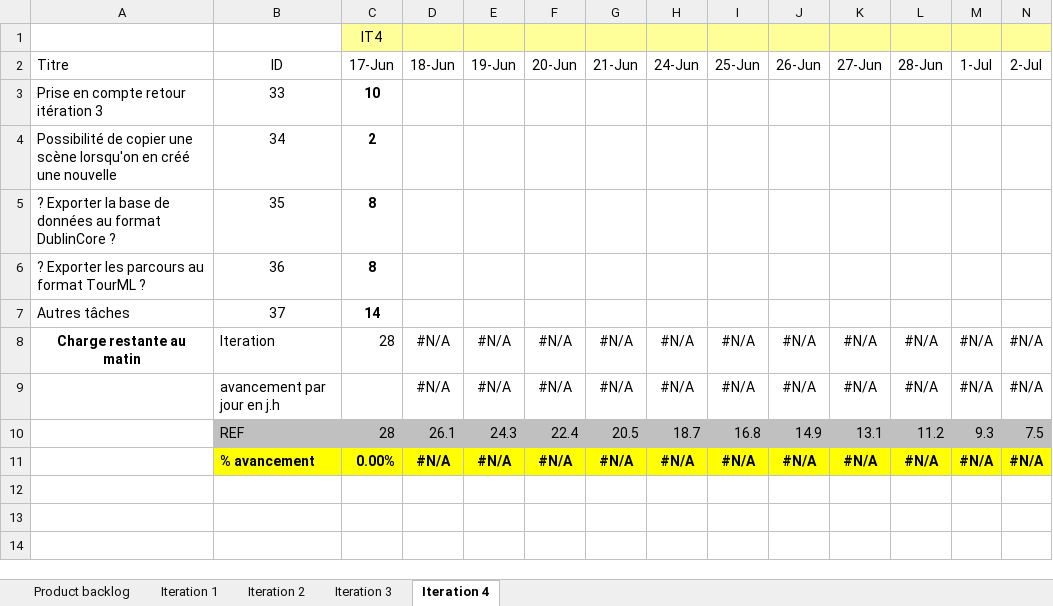
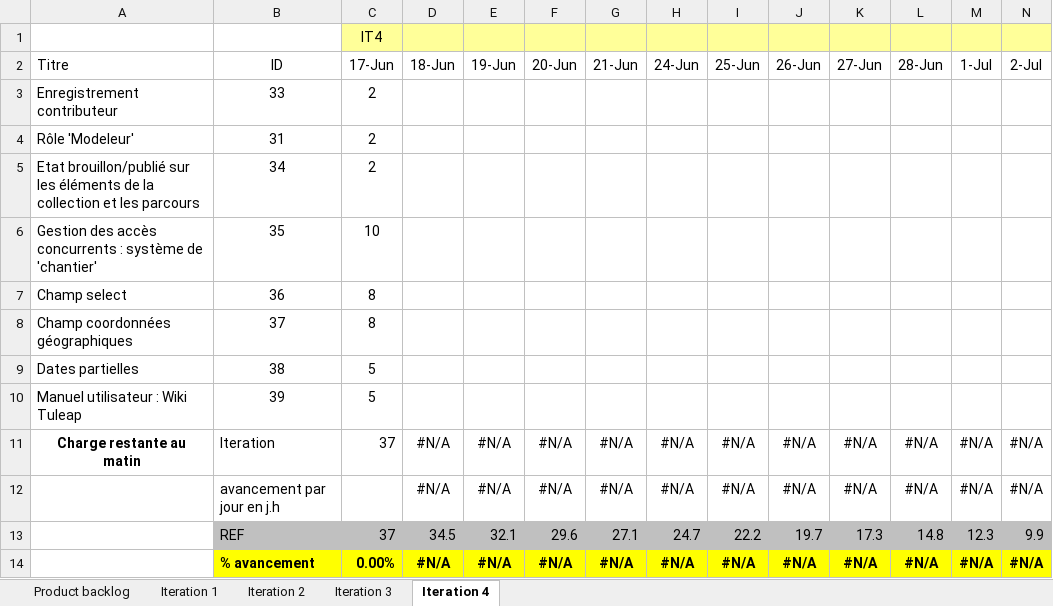
Before and after one commit to Flo5k5/Cervin, an Excel workbook: doc/Backlog [ACONIT].xlsx, sheet Iteration 4, drawn as a sheet; only a part is shown; values as stored, in another font and other column widths than the file's, no borders; charts and pictures and conditional formats not drawn; addresses are those after the commit; rows hold the shown columns only; the diff covers the shown part only; the diff names each change by its address in the sheet, - before the commit and + after, or states it on an @@ line.

Commit message:
Nouveau role Modeleur + Maj BackLog 24/06/2013

```diff
--- a/doc/Backlog [ACONIT].xlsx (sheet Iteration 4)
+++ b/doc/Backlog [ACONIT].xlsx (sheet Iteration 4)
-A3 (Titre): Prise en compte retour itération 3
+A3 (Titre): Enregistrement contributeur
-C3 (17-Jun): 10
+C3 (17-Jun): 2
-C3 bold: on
+C3 bold: off
+row 4: Rôle 'Modeleur' | 31 | 2
-A5 (Titre): Possibilité de copier une scène lorsqu'on en créé une nouvelle
+A5 (Titre): Etat brouillon/publié sur les éléments de la collection et les parcours
-C5:C8 bold: on
+C5:C8 bold: off
-A6 (Titre): ? Exporter la base de données au format DublinCore ?
+A6 (Titre): Gestion des accès concurrents : système de 'chantier'
-C6 (17-Jun): 8
+C6 (17-Jun): 10
-A7 (Titre): ? Exporter les parcours au format TourML ?
+A7 (Titre): Champ select
-A8 (Titre): Autres tâches
+A8 (Titre): Champ coordonnées géographiques
-C8 (17-Jun): 14
+C8 (17-Jun): 8
+row 9: Dates partielles | 38 | 5
+row 10: Manuel utilisateur : Wiki Tuleap | 39 | 5
-C11 (17-Jun): 28
+C11 (17-Jun): 37
-C13 (17-Jun): 28
+C13 (17-Jun): 37
-D13 (18-Jun): 26.1
+D13 (18-Jun): 34.5
-E13 (19-Jun): 24.3
+E13 (19-Jun): 32.1
-F13 (20-Jun): 22.4
+F13 (20-Jun): 29.6
-G13 (21-Jun): 20.5
+G13 (21-Jun): 27.1
-H13 (24-Jun): 18.7
+H13 (24-Jun): 24.7
-I13 (25-Jun): 16.8
+I13 (25-Jun): 22.2
-J13 (26-Jun): 14.9
+J13 (26-Jun): 19.7
-K13 (27-Jun): 13.1
+K13 (27-Jun): 17.3
-L13 (28-Jun): 11.2
+L13 (28-Jun): 14.8
-M13 (1-Jul): 9.3
+M13 (1-Jul): 12.3
-N13 (2-Jul): 7.5
+N13 (2-Jul): 9.9
```
Also changed, not shown: 3 edited cells elsewhere in this sheet, sheet Product backlog, sheet Iteration 3, formulas that keep their value, charts or pictures, 14 other files.
